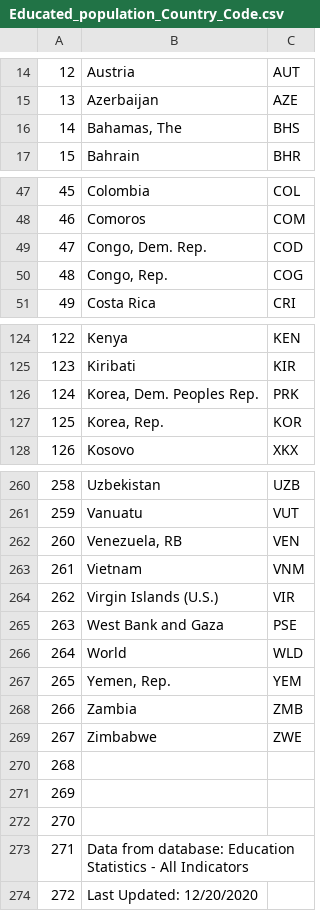
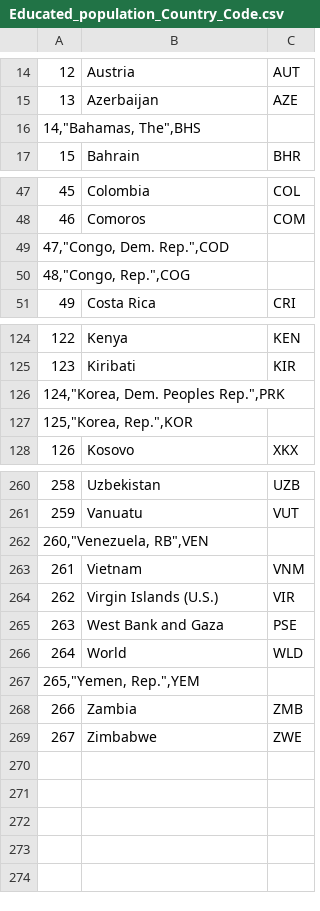
Before and after one commit to parsa-abbasi/LifeExpectancy, a CSV file: data/Educated_population_Country_Code.csv, drawn as a sheet; only a part is shown, gaps mark what is left out; the diff covers the shown part only; the diff names each change by its address in the sheet, - before the commit and + after, or states it on an @@ line.

```diff
--- a/data/Educated_population_Country_Code.csv
+++ b/data/Educated_population_Country_Code.csv
@@ column A renumbered between rows 16 and 267 @@
-B16: Bahamas, The
+B16: (empty)
-C16: BHS
+C16: (empty)
-B49: Congo, Dem. Rep.
+B49: (empty)
-C49: COD
+C49: (empty)
-B50: Congo, Rep.
+B50: (empty)
-C50: COG
+C50: (empty)
-B126: Korea, Dem. Peoples Rep.
+B126: (empty)
-C126: PRK
+C126: (empty)
-B127: Korea, Rep.
+B127: (empty)
-C127: KOR
+C127: (empty)
-B262: Venezuela, RB
+B262: (empty)
-C262: VEN
+C262: (empty)
-B267: Yemen, Rep.
+B267: (empty)
-C267: YEM
+C267: (empty)
-row 270: 268
-row 271: 269
-row 272: 270
-row 273: 271 | Data from database: Education Statistics - All Indicators
-row 274: 272 | Last Updated: 12/20/2020
```
Also changed, not shown: 12 edited cells elsewhere in this file, data/HIV_Population_Country_Code.csv.
